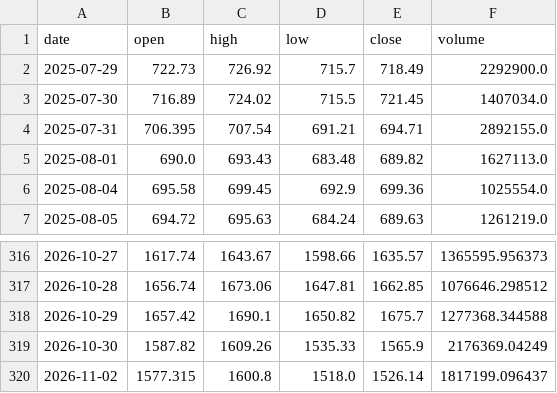
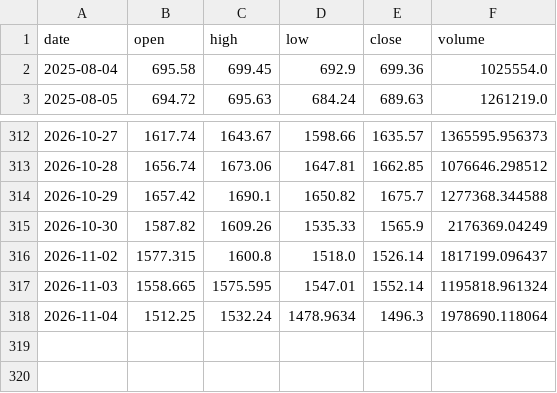
Before and after one commit to ZethanLu/daily-US-stock, a CSV file: data/prices/ASML.csv, drawn as a sheet; only a part is shown, gaps mark what is left out.

```diff
--- a/data/prices/ASML.csv
+++ b/data/prices/ASML.csv
@@ -1,6 +1,2 @@
 date,open,high,low,close,volume
-2025-07-29,722.73,726.92,715.7,718.49,2292900.0
-2025-07-30,716.89,724.02,715.5,721.45,1407034.0
-2025-07-31,706.395,707.54,691.21,694.71,2892155.0
-2025-08-01,690.0,693.43,683.48,689.82,1627113.0
 2025-08-04,695.58,699.45,692.9,699.36,1025554.0
@@ -320 +316,3 @@ date,open,high,low,close,volume
 2026-11-02,1577.315,1600.8,1518.0,1526.14,1817199.096437
+2026-11-03,1558.665,1575.595,1547.01,1552.14,1195818.961324
+2026-11-04,1512.25,1532.24,1478.9634,1496.3,1978690.118064
```
Also changed, not shown: data/prices/AMZN.csv, data/prices/COST.csv, 55 other files.
